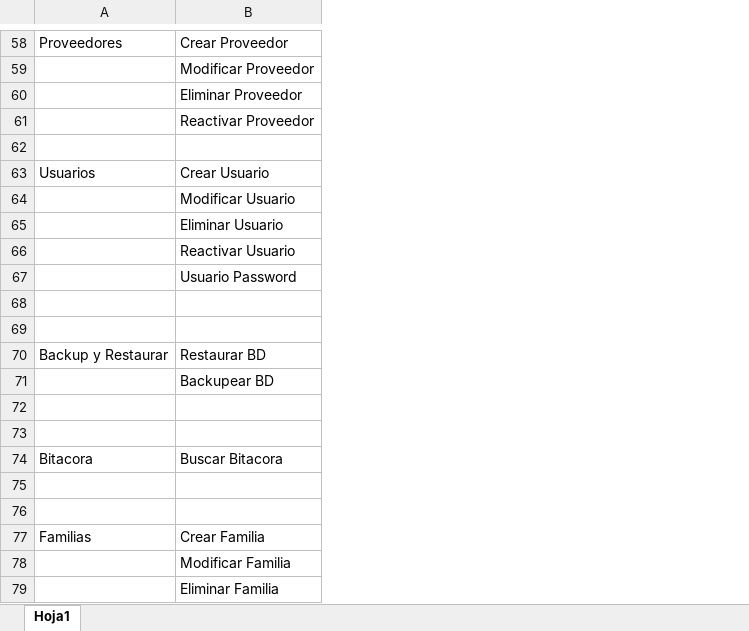
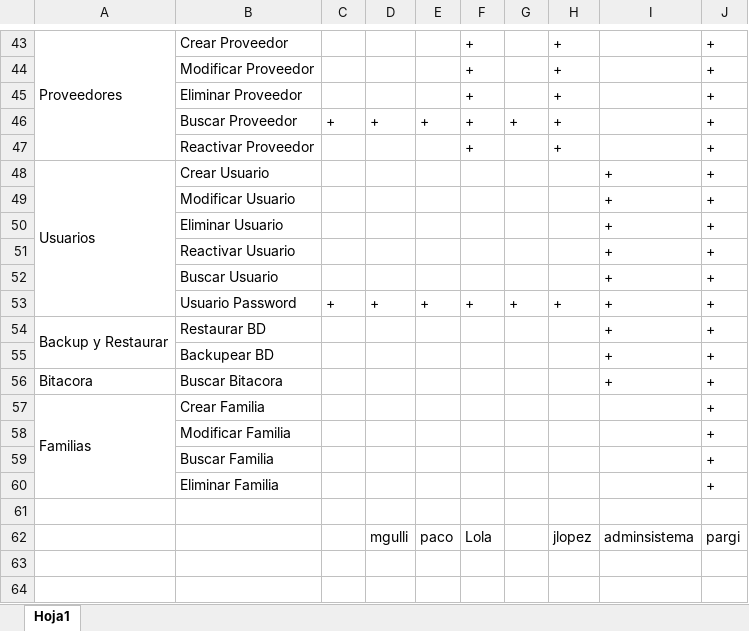
Before and after one commit to loyolajavi/ArtecDiploma, an Excel workbook: Anotaciones/Patentes y Familias Definidas.xlsx, sheet Hoja1, drawn as a sheet; only a part is shown, gaps mark what is left out; values as stored, in another font and other column widths than the file's, no cell formats; removed rows and columns are numbered as before the commit, all else as after; the diff covers the shown part only; the diff names each change by its address in the sheet, - before the commit and + after, or states it on an @@ line.

Commit message:
#Familias Definidas Completo #Fix funciones iteradoradoras en BLLFamilia para definir permisos de usuario en interfaz

```diff
--- a/Anotaciones/Patentes y Familias Definidas.xlsx (sheet Hoja1)
+++ b/Anotaciones/Patentes y Familias Definidas.xlsx (sheet Hoja1)
+column C, row 53: +
+column D, row 53: +; row 62: mgulli
+column E, row 53: +; row 62: paco
+column F, rows 43-45: all +; row 47: +; row 53: +; row 62: Lola
+column G, row 53: +
+column H, rows 43-45: all +; row 47: +; row 53: +; row 62: jlopez
+column I, rows 48-51: all +; row 53: +; row 62: adminsistema
+column J, rows 43-45: all +; rows 47-51: all +; row 53: +; row 62: pargi
+A43:A47 merged
+row 46:  | Buscar Proveedor | + | + | + | + | + | + |  | +
-row 62: (empty)
+A48:A53 merged
+row 52:  | Buscar Usuario |  |  |  |  |  |  | + | +
@@ row 70 moved to row 54: Backup y Restaurar @@
@@ row 71 moved to row 55: Backupear BD @@
@@ row 74 moved to row 56: Bitacora @@
@@ row 77 moved to row 57: Familias @@
@@ row 78 moved to row 58: Modificar Familia @@
+row 59:  | Buscar Familia |  |  |  |  |  |  |  | +
@@ row 79 moved to row 60: Eliminar Familia @@
-row 62: (empty)
+row 62:  |  |  | mgulli | paco | Lola |  | jlopez | adminsistema | pargi
-row 72: (empty)
-row 73: (empty)
-row 75: (empty)
-row 76: (empty)
```
Also changed, not shown: 2 added rows, 17 removed rows and merged cells elsewhere in this sheet, cell formats, 7 other files.
